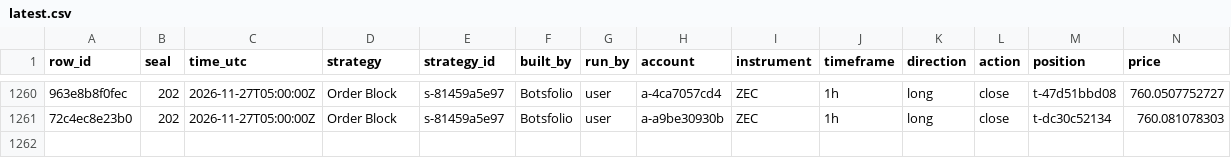
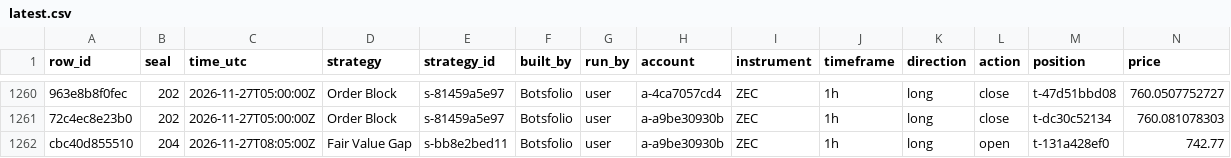
Before and after one commit to Botsfolio/trading-records, a CSV file: crypto-perpetual/latest.csv, drawn as a sheet; only a part is shown, gaps mark what is left out; rows hold the shown columns only; the diff names each change by its address in the sheet, - before the commit and + after, or states it on an @@ line.

Commit message:
Seal 000204

```diff
--- a/crypto-perpetual/latest.csv
+++ b/crypto-perpetual/latest.csv
+row 1262: cbc40d855510 | 204 | 2026-11-27T08:05:00Z | Fair Value Gap | s-bb8e2bed11 | Botsfolio | user | a-a9be30930b | ZEC | 1h | long | open | t-131a428ef0 | 742.77
```
Also changed, not shown: 5 other files.
